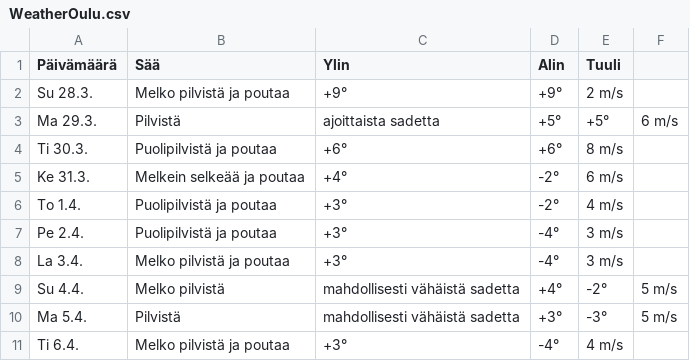
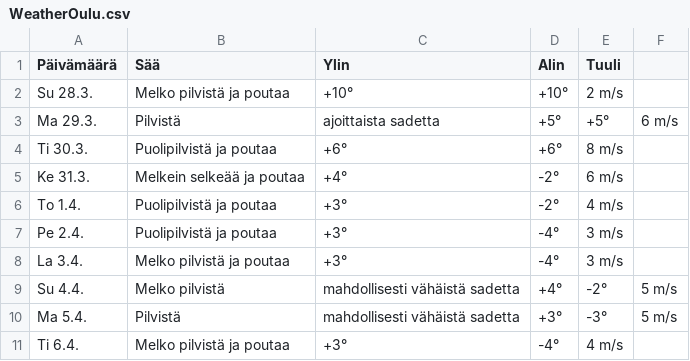
Before and after one commit to edwsqa/Crawler, a CSV file: files/WeatherOulu.csv, drawn as a sheet.

```diff
--- a/files/WeatherOulu.csv
+++ b/files/WeatherOulu.csv
@@ -1,3 +1,3 @@
 Päivämäärä, Sää, Ylin, Alin, Tuuli
-Su 28.3.,Melko pilvistä ja poutaa,+9°,+9°,2 m/s
+Su 28.3.,Melko pilvistä ja poutaa,+10°,+10°,2 m/s
 Ma 29.3.,Pilvistä, ajoittaista sadetta,+5°,+5°,6 m/s
```
Also changed, not shown: files/products2.csv.
